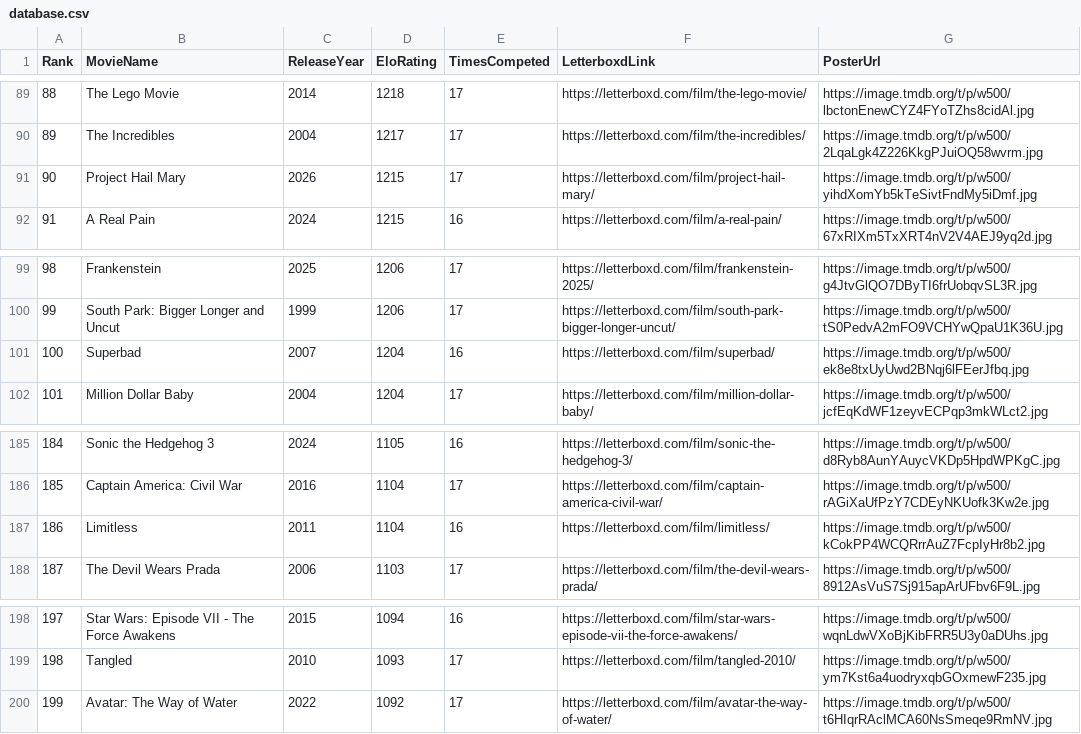
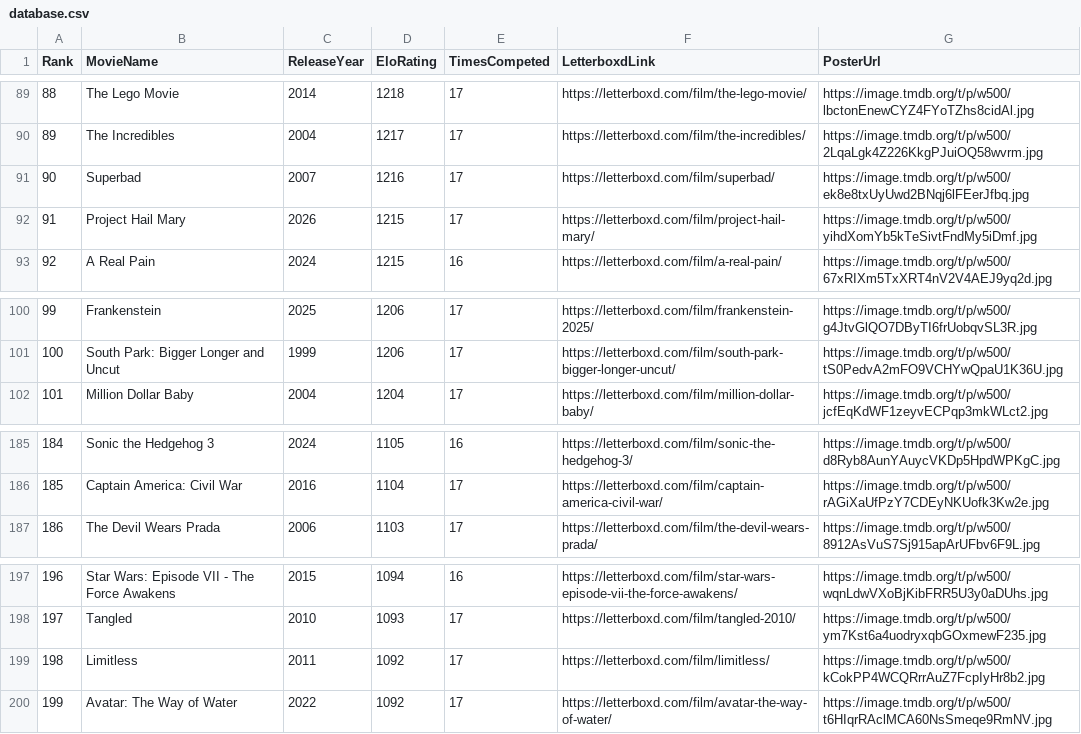
Before and after one commit to TheEverythingologist/MovieRankingWebsite, a CSV file: src/data/database.csv, drawn as a sheet; only a part is shown, gaps mark what is left out; removed rows and columns are numbered as before the commit, all else as after; the diff names each change by its address in the sheet, - before the commit and + after, or states it on an @@ line.

Commit message:
Update rankings: Superbad beat Limitless

```diff
--- a/src/data/database.csv
+++ b/src/data/database.csv
+row 91: 90 | Superbad | 2007 | 1216 | 17 | https://letterboxd.com/film/superbad/ | https://image.tmdb.org/t/p/w500/ek8e8txUyUwd2BNqj6lFEerJfbq.jpg
@@ column A (Rank) renumbered between rows 92 and 198 @@
-row 101: 100 | Superbad | 2007 | 1204 | 16 | https://letterboxd.com/film/superbad/ | https://image.tmdb.org/t/p/w500/ek8e8txUyUwd2BNqj6lFEerJfbq.jpg
-row 187: 186 | Limitless | 2011 | 1104 | 16 | https://letterboxd.com/film/limitless/ | https://image.tmdb.org/t/p/w500/kCokPP4WCQRrrAuZ7FcpIyHr8b2.jpg
+row 199: 198 | Limitless | 2011 | 1092 | 17 | https://letterboxd.com/film/limitless/ | https://image.tmdb.org/t/p/w500/kCokPP4WCQRrrAuZ7FcpIyHr8b2.jpg
```
